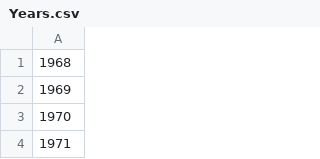
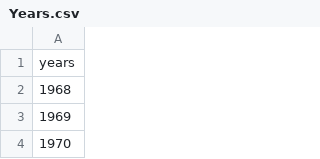
Before and after one commit to helsinkifestivalarchive/archive, a CSV file: data/Years.csv, drawn as a sheet; only a part is shown; the shorter side is filled out with more unchanged rows; the diff names each change by its address in the sheet, - before the commit and + after, or states it on an @@ line.

Commit message:
Update Years.csv

```diff
--- a/data/Years.csv
+++ b/data/Years.csv
+row 1: years
```
